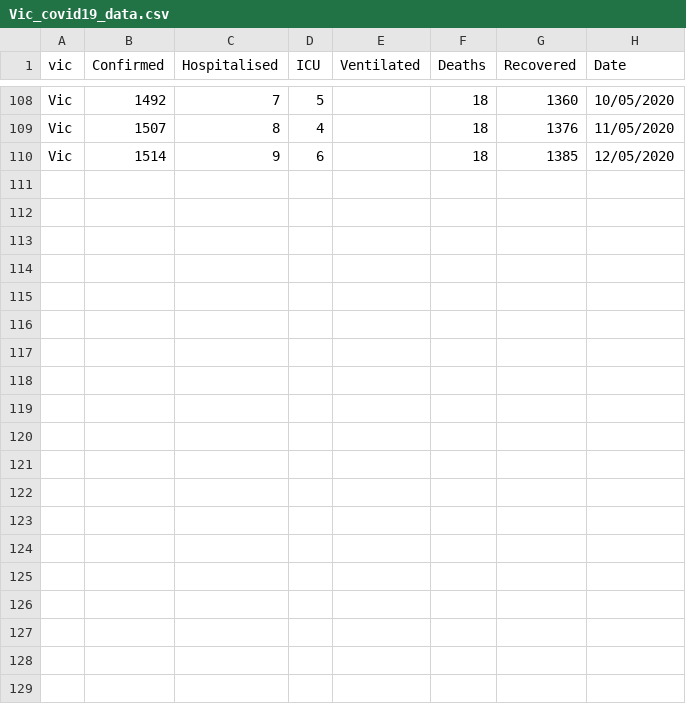
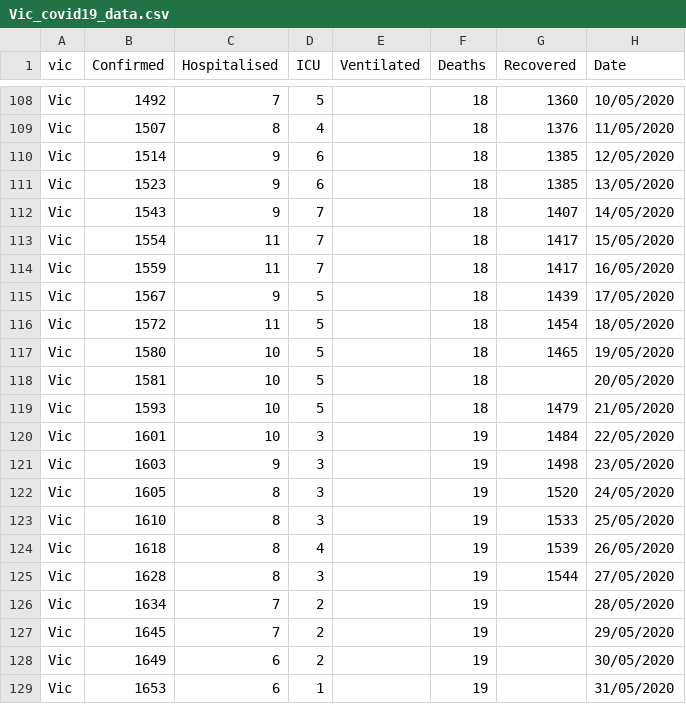
Before and after one commit to lan-k/COVID19, a CSV file: Data/Vic_covid19_data.csv, drawn as a sheet; only a part is shown, gaps mark what is left out.

```diff
--- a/Data/Vic_covid19_data.csv
+++ b/Data/Vic_covid19_data.csv
@@ -110 +110,20 @@ Vic,1507,8,4,,18,1376,11/05/2020
 Vic,1514,9,6,,18,1385,12/05/2020
+Vic,1523,9,6,,18,1385,13/05/2020
+Vic,1543,9,7,,18,1407,14/05/2020
+Vic,1554,11,7,,18,1417,15/05/2020
+Vic,1559,11,7,,18,1417,16/05/2020
+Vic,1567,9,5,,18,1439,17/05/2020
+Vic,1572,11,5,,18,1454,18/05/2020
+Vic,1580,10,5,,18,1465,19/05/2020
+Vic,1581,10,5,,18,,20/05/2020
+Vic,1593,10,5,,18,1479,21/05/2020
+Vic,1601,10,3,,19,1484,22/05/2020
+Vic,1603,9,3,,19,1498,23/05/2020
+Vic,1605,8,3,,19,1520,24/05/2020
+Vic,1610,8,3,,19,1533,25/05/2020
+Vic,1618,8,4,,19,1539,26/05/2020
+Vic,1628,8,3,,19,1544,27/05/2020
+Vic,1634,7,2,,19,,28/05/2020
+Vic,1645,7,2,,19,,29/05/2020
+Vic,1649,6,2,,19,,30/05/2020
+Vic,1653,6,1,,19,,31/05/2020
```
Also changed, not shown: Data/NSW_covid19_data.csv, Data/QLD_covid19_data.csv, 3 other files.
